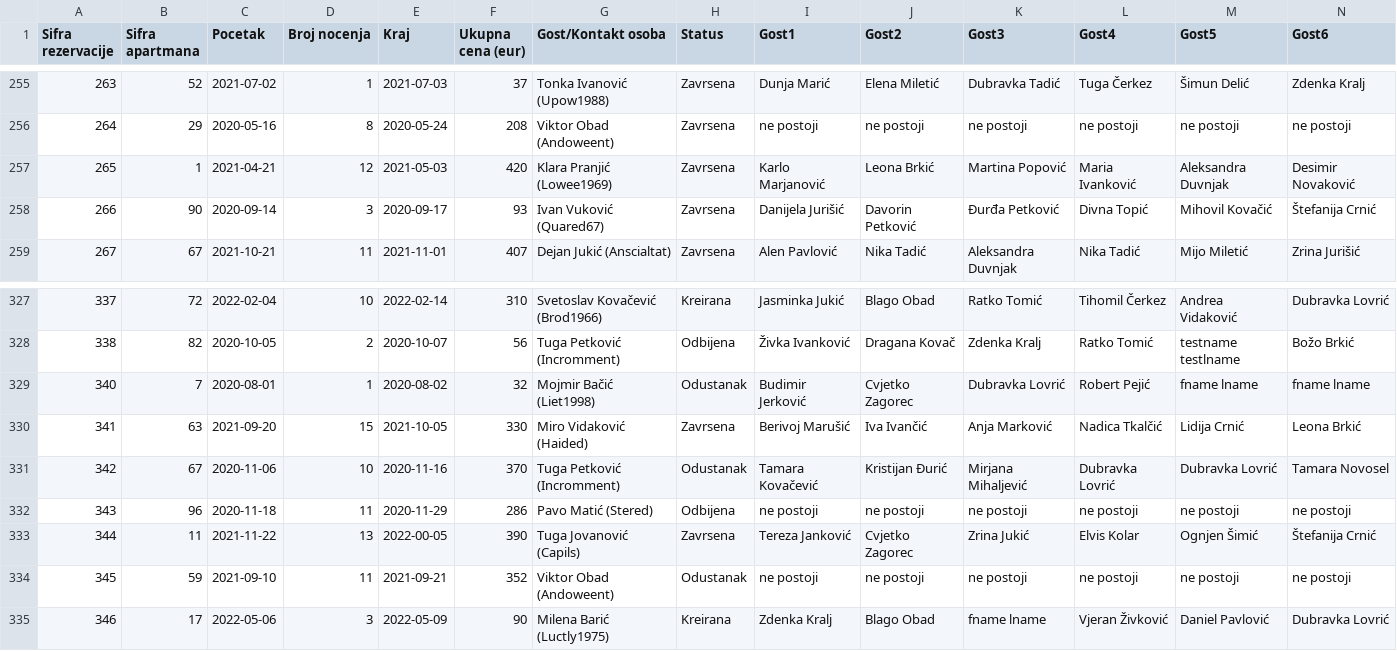
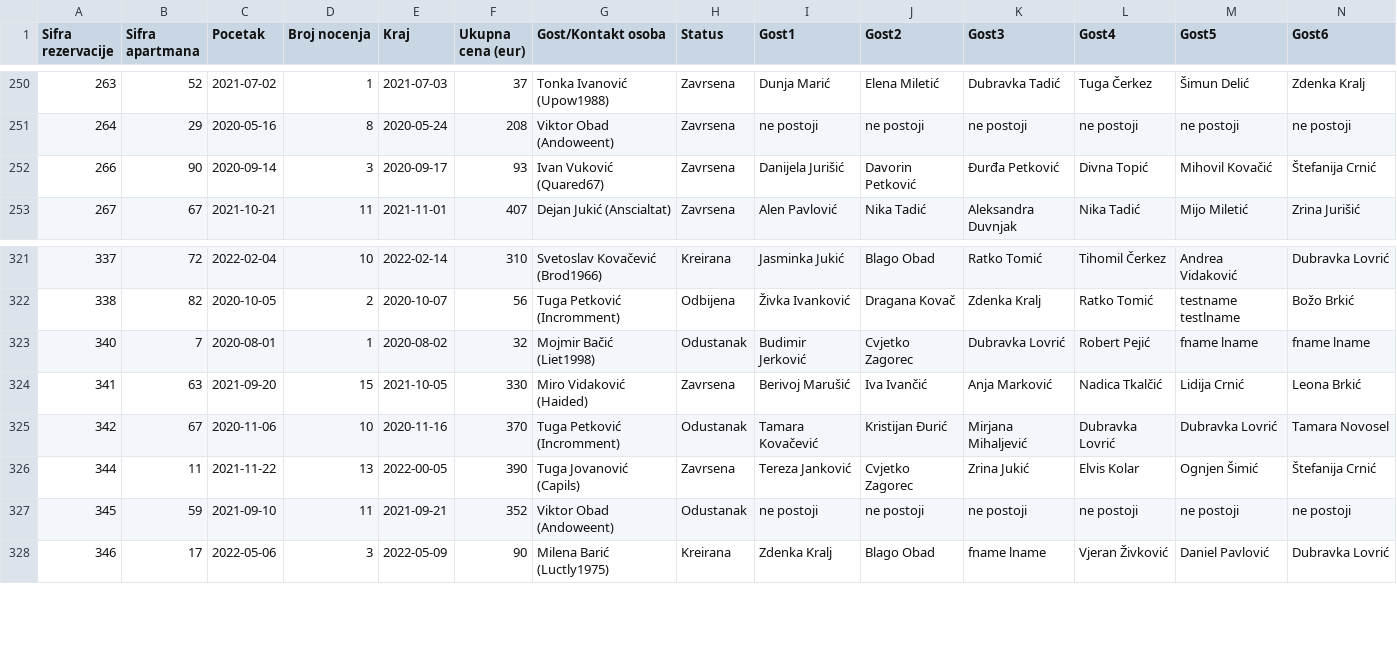
Before and after one commit to teodord25/notbnb, a CSV file: data/reservations.csv, drawn as a sheet; only a part is shown, gaps mark what is left out; rows hold the shown columns only; the diff covers the shown part only; the diff names each change by its address in the sheet, - before the commit and + after, or states it on an @@ line.

```diff
--- a/data/reservations.csv
+++ b/data/reservations.csv
-row 257: 265 | 1 | 2021-04-21 | 12 | 2021-05-03 | 420 | Klara Pranjić (Lowee1969) | Zavrsena | Karlo Marjanović | Leona Brkić | Martina Popović | Maria Ivanković | Aleksandra Duvnjak | Desimir Novaković
-row 332: 343 | 96 | 2020-11-18 | 11 | 2020-11-29 | 286 | Pavo Matić (Stered) | Odbijena | ne postoji | ne postoji | ne postoji | ne postoji | ne postoji | ne postoji
```
Also changed, not shown: 5 removed rows elsewhere in this file, 1 other file.
